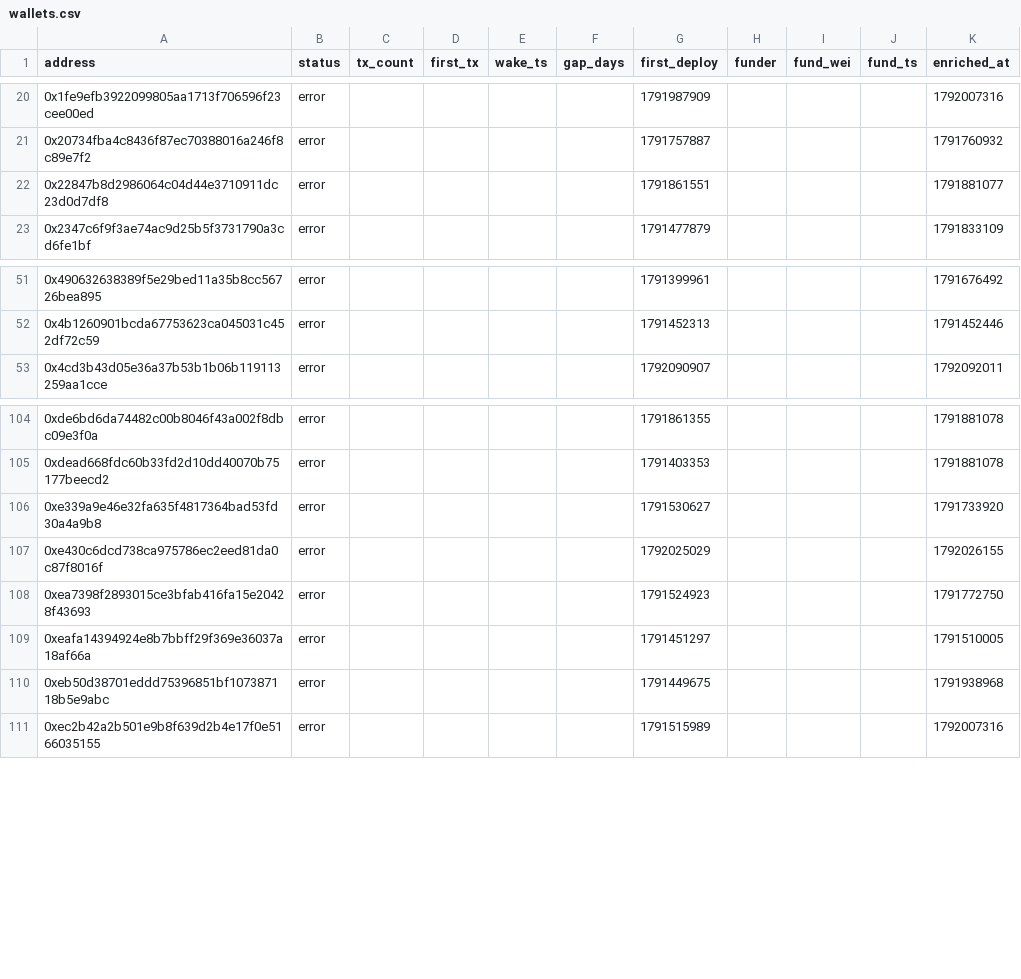
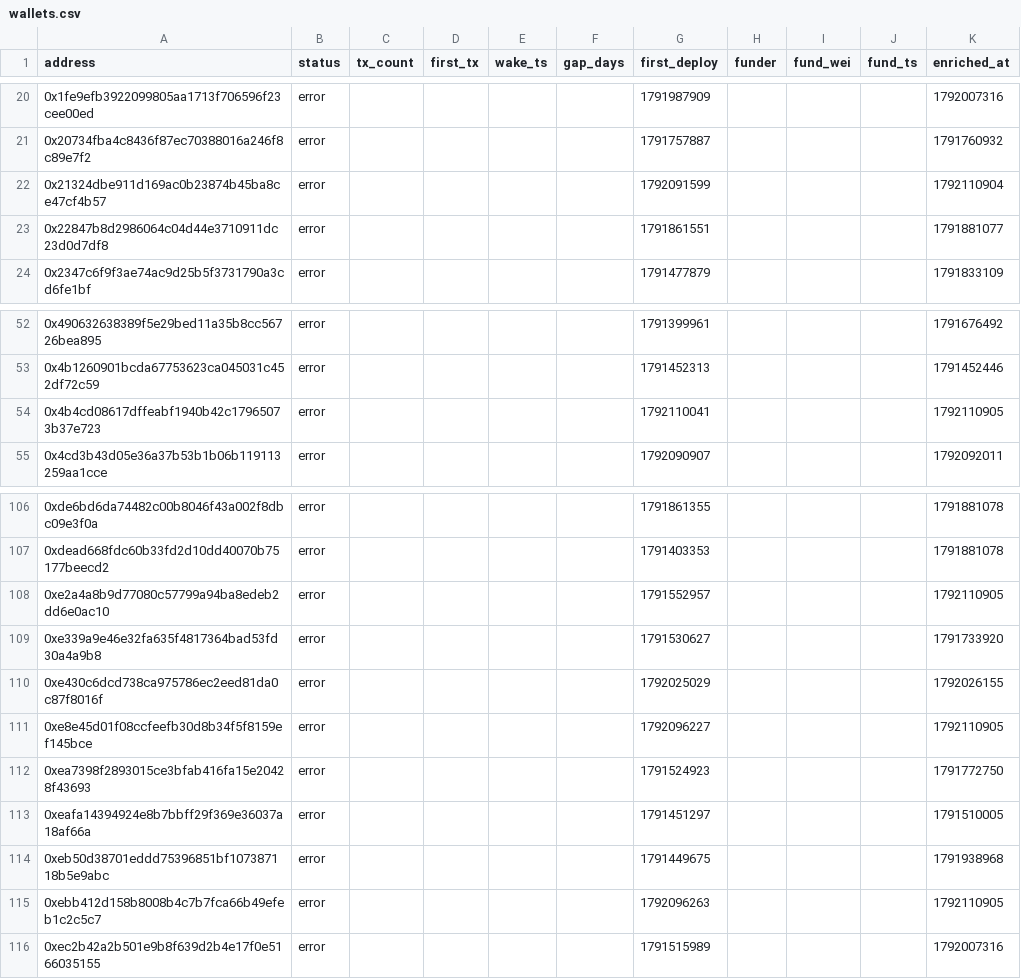
Before and after one commit to ashil13/early-hunter, a CSV file: data/wallets.csv, drawn as a sheet; only a part is shown, gaps mark what is left out; the diff names each change by its address in the sheet, - before the commit and + after, or states it on an @@ line.

Commit message:
update data

```diff
--- a/data/wallets.csv
+++ b/data/wallets.csv
+row 22: 0x21324dbe911d169ac0b23874b45ba8ce47cf4b57 | error |  |  |  |  | 1792091599 |  |  |  | 1792110904
+row 54: 0x4b4cd08617dffeabf1940b42c17965073b37e723 | error |  |  |  |  | 1792110041 |  |  |  | 1792110905
+row 108: 0xe2a4a8b9d77080c57799a94ba8edeb2dd6e0ac10 | error |  |  |  |  | 1791552957 |  |  |  | 1792110905
+row 111: 0xe8e45d01f08ccfeefb30d8b34f5f8159ef145bce | error |  |  |  |  | 1792096227 |  |  |  | 1792110905
+row 115: 0xebb412d158b8008b4c7b7fca66b49efeb1c2c5c7 | error |  |  |  |  | 1792096263 |  |  |  | 1792110905
```
Also changed, not shown: data/candidates_seen.csv, 3 other files.
